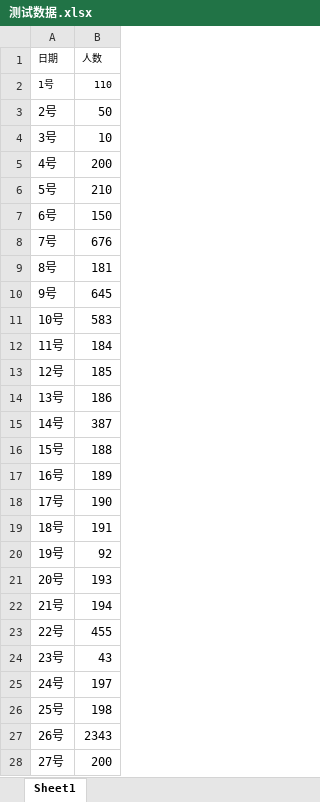
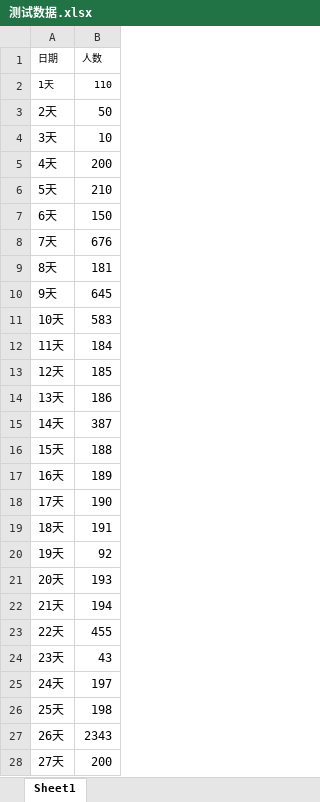
Before and after one commit to yofchio/shierbi-backend, an Excel workbook: src/main/resources/测试数据.xlsx, sheet Sheet1, drawn as a sheet; only a part is shown; values as stored, in another font and other column widths than the file's, no borders; the diff covers the shown part only; the diff names each change by its address in the sheet, - before the commit and + after, or states it on an @@ line.

```diff
--- a/src/main/resources/测试数据.xlsx (sheet Sheet1)
+++ b/src/main/resources/测试数据.xlsx (sheet Sheet1)
-A2 (日期): 1号
+A2 (日期): 1天
-A3 (日期): 2号
+A3 (日期): 2天
-A4 (日期): 3号
+A4 (日期): 3天
-A5 (日期): 4号
+A5 (日期): 4天
-A6 (日期): 5号
+A6 (日期): 5天
-A7 (日期): 6号
+A7 (日期): 6天
-A8 (日期): 7号
+A8 (日期): 7天
-A9 (日期): 8号
+A9 (日期): 8天
-A10 (日期): 9号
+A10 (日期): 9天
-A11 (日期): 10号
+A11 (日期): 10天
-A12 (日期): 11号
+A12 (日期): 11天
-A13 (日期): 12号
+A13 (日期): 12天
-A14 (日期): 13号
+A14 (日期): 13天
-A15 (日期): 14号
+A15 (日期): 14天
-A16 (日期): 15号
+A16 (日期): 15天
-A17 (日期): 16号
+A17 (日期): 16天
-A18 (日期): 17号
+A18 (日期): 17天
-A19 (日期): 18号
+A19 (日期): 18天
-A20 (日期): 19号
+A20 (日期): 19天
-A21 (日期): 20号
+A21 (日期): 20天
-A22 (日期): 21号
+A22 (日期): 21天
-A23 (日期): 22号
+A23 (日期): 22天
-A24 (日期): 23号
+A24 (日期): 23天
-A25 (日期): 24号
+A25 (日期): 24天
-A26 (日期): 25号
+A26 (日期): 25天
-A27 (日期): 26号
+A27 (日期): 26天
-A28 (日期): 27号
+A28 (日期): 27天
```
Also changed, not shown: 19 removed rows and 3 edited cells elsewhere in this sheet, 6 other files.
